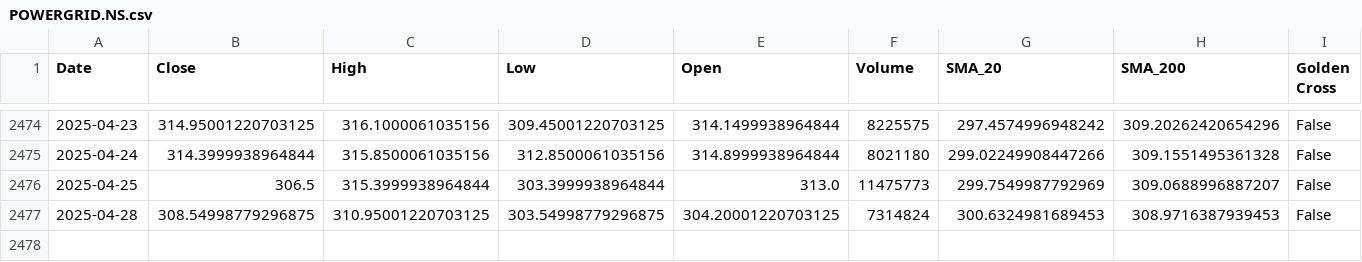
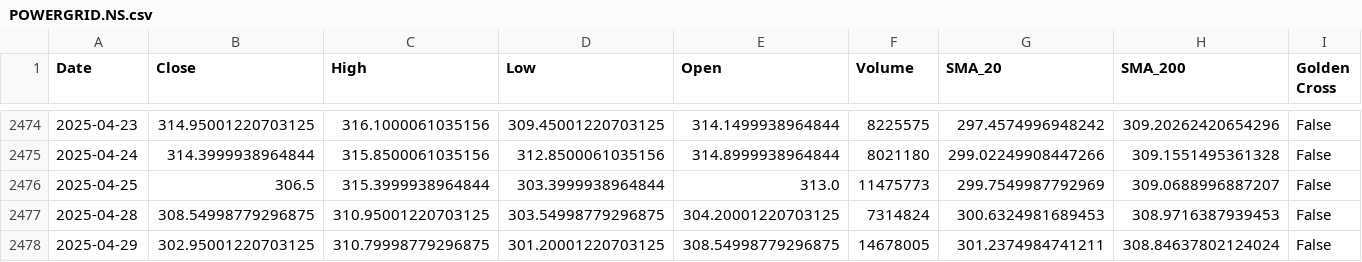
Before and after one commit to sohamdeshpande/nifty-analysis, a CSV file: data/POWERGRID.NS.csv, drawn as a sheet; only a part is shown, gaps mark what is left out; rows hold the shown columns only; the diff names each change by its address in the sheet, - before the commit and + after, or states it on an @@ line.

```diff
--- a/data/POWERGRID.NS.csv
+++ b/data/POWERGRID.NS.csv
+row 2478: 2025-04-29 | 302.95001220703125 | 310.79998779296875 | 301.20001220703125 | 308.54998779296875 | 14678005 | 301.2374984741211 | 308.84637802124024 | False
```
Also changed, not shown: data/BHARTIARTL.NS.csv, data/HDFCBANK.NS.csv, 47 other files.
